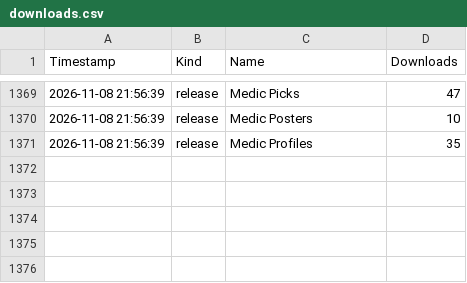
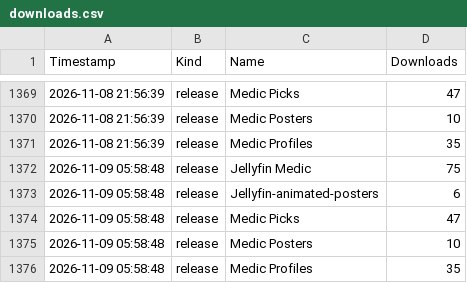
Before and after one commit to p1zzm1ssile/Jellyfin-Medic, a CSV file: downloads.csv, drawn as a sheet; only a part is shown, gaps mark what is left out; the diff names each change by its address in the sheet, - before the commit and + after, or states it on an @@ line.

```diff
--- a/downloads.csv
+++ b/downloads.csv
+row 1372: 2026-11-09 05:58:48 | release | Jellyfin Medic | 75
+row 1373: 2026-11-09 05:58:48 | release | Jellyfin-animated-posters | 6
+row 1374: 2026-11-09 05:58:48 | release | Medic Picks | 47
+row 1375: 2026-11-09 05:58:48 | release | Medic Posters | 10
+row 1376: 2026-11-09 05:58:48 | release | Medic Profiles | 35
```
